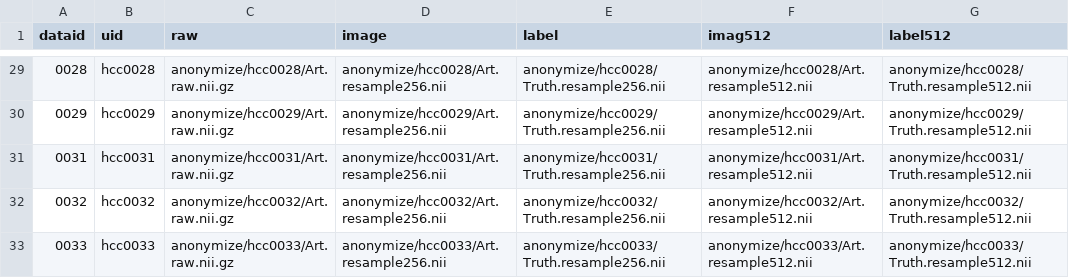
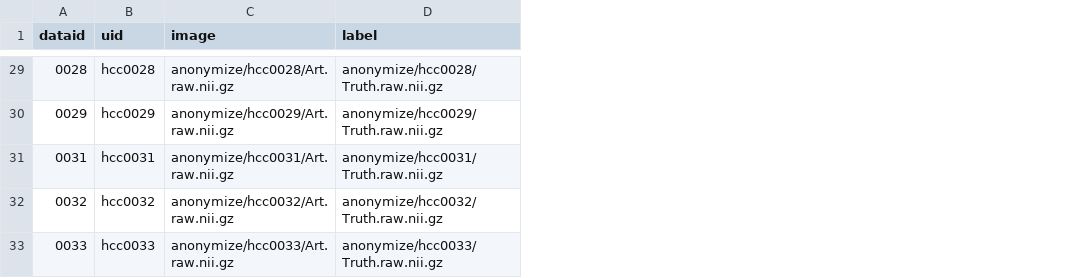
Before and after one commit to ImageGuidedTherapyLab/hccdetection, a CSV file: trainingdata.csv, drawn as a sheet; only a part is shown, gaps mark what is left out; removed rows and columns are numbered as before the commit, all else as after; the diff covers the shown part only; the diff names each change by its address in the sheet, - before the commit and + after, or states it on an @@ line.

```diff
--- a/trainingdata.csv
+++ b/trainingdata.csv
-column D (image), rows 29-33: anonymize/hcc0028/Art.resample256.nii | anonymize/hcc0029/Art.resample256.nii | anonymize/hcc0031/Art.resample256.nii | anonymize/hcc0032/Art.resample256.nii | anonymize/hcc0033/Art.resample256.nii
-column F (imag512), rows 29-33: anonymize/hcc0028/Art.resample512.nii | anonymize/hcc0029/Art.resample512.nii | anonymize/hcc0031/Art.resample512.nii | anonymize/hcc0032/Art.resample512.nii | anonymize/hcc0033/Art.resample512.nii
-column G (label512), rows 29-33: anonymize/hcc0028/Truth.resample512.nii | anonymize/hcc0029/Truth.resample512.nii | anonymize/hcc0031/Truth.resample512.nii | anonymize/hcc0032/Truth.resample512.nii | anonymize/hcc0033/Truth.resample512.nii
-C1: raw
+C1: image
-D29 (label): anonymize/hcc0028/Truth.resample256.nii
+D29 (label): anonymize/hcc0028/Truth.raw.nii.gz
-D30 (label): anonymize/hcc0029/Truth.resample256.nii
+D30 (label): anonymize/hcc0029/Truth.raw.nii.gz
-D31 (label): anonymize/hcc0031/Truth.resample256.nii
+D31 (label): anonymize/hcc0031/Truth.raw.nii.gz
-D32 (label): anonymize/hcc0032/Truth.resample256.nii
+D32 (label): anonymize/hcc0032/Truth.raw.nii.gz
-D33 (label): anonymize/hcc0033/Truth.resample256.nii
+D33 (label): anonymize/hcc0033/Truth.raw.nii.gz
```
Also changed, not shown: 27 edited cells elsewhere in this file, 9 other files.
